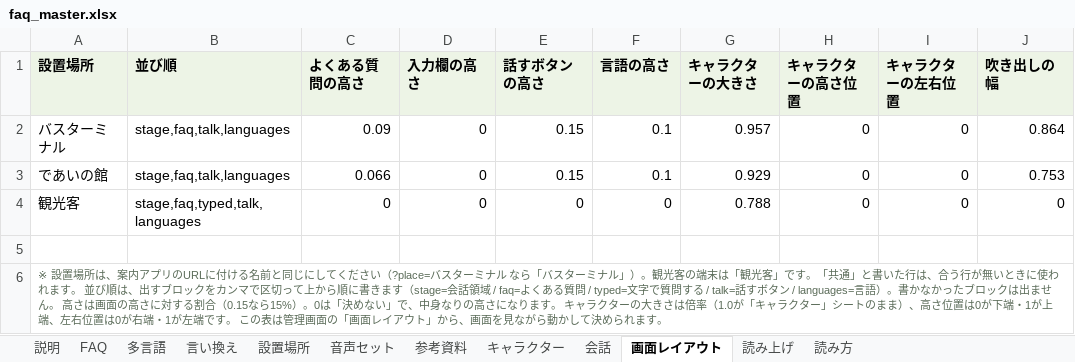
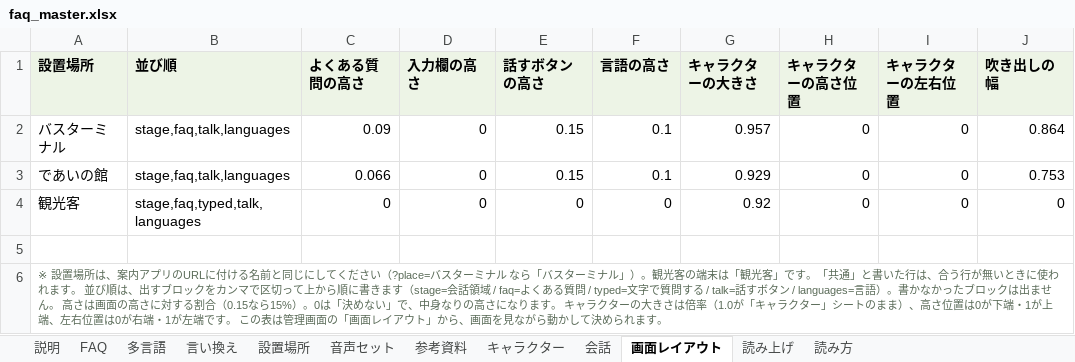
Before and after one commit to flame-wave/shirakawago-voicebot, an Excel workbook: tools/faq_master.xlsx, sheet 画面レイアウト, drawn as a sheet; only a part is shown; values as stored, in another font and other column widths than the file's, no borders; the diff names each change by its address in the sheet, - before the commit and + after, or states it on an @@ line.

```diff
--- a/tools/faq_master.xlsx (sheet 画面レイアウト)
+++ b/tools/faq_master.xlsx (sheet 画面レイアウト)
-G4 (キャラクターの大きさ): 0.788
+G4 (キャラクターの大きさ): 0.92
```
Also changed, not shown: sheet キャラクター, 4 other files.
